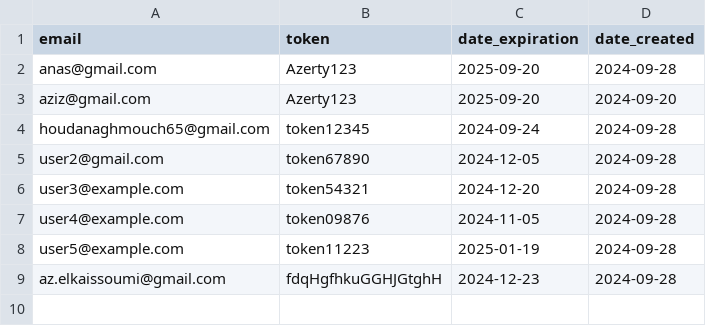
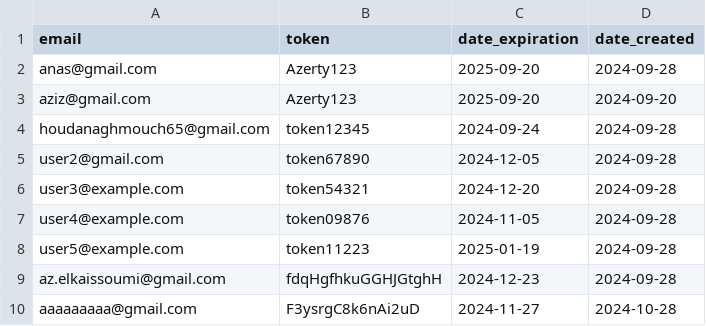
Before and after one commit to zero1-boop/zero, a CSV file: data.csv, drawn as a sheet.

Commit message:
Updated data.csv: q action performed.

```diff
--- a/data.csv
+++ b/data.csv
@@ -9 +9,2 @@ user5@example.com,token11223,2025-01-19,2024-09-28
 az.elkaissoumi@gmail.com,fdqHgfhkuGGHJGtghH,2024-12-23,2024-09-28
+aaaaaaaaa@gmail.com,F3ysrgC8k6nAi2uD,2024-11-27,2024-10-28
```
